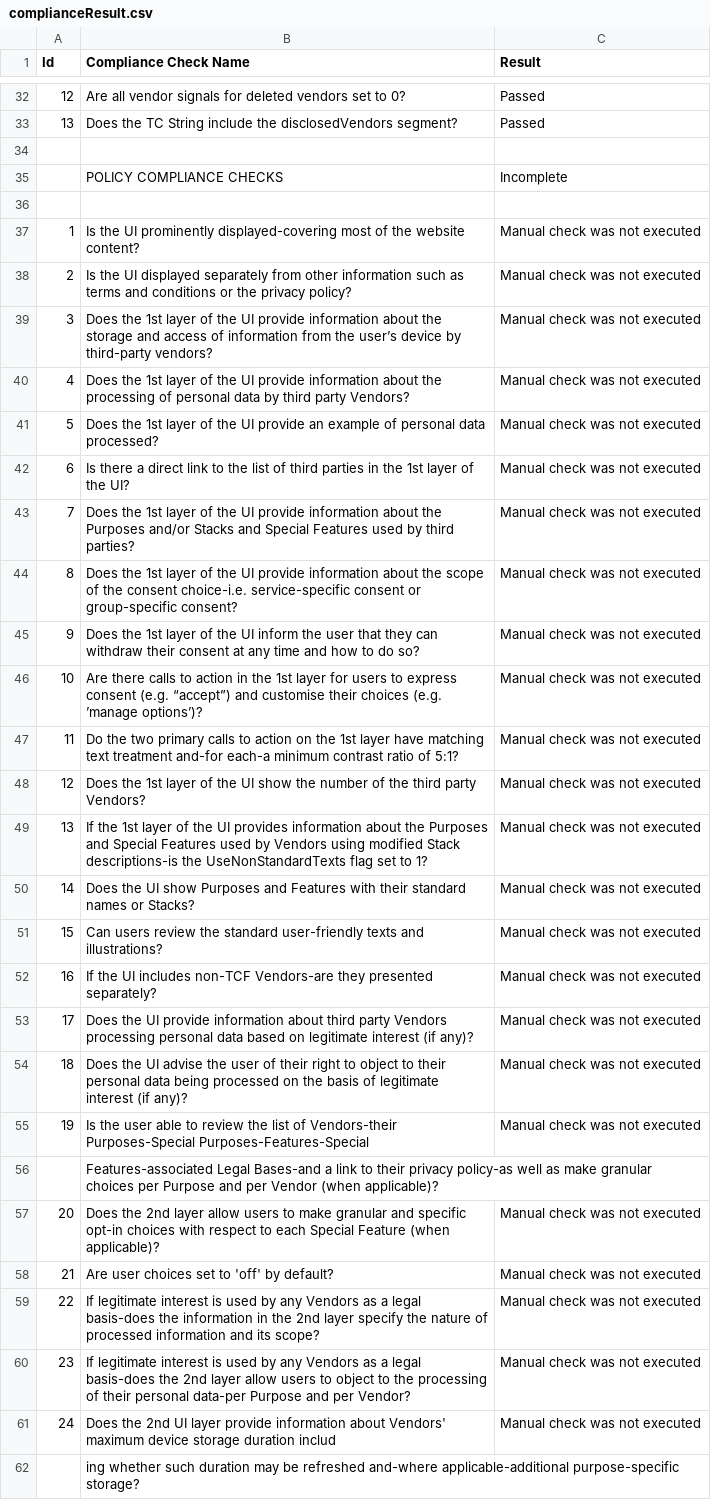
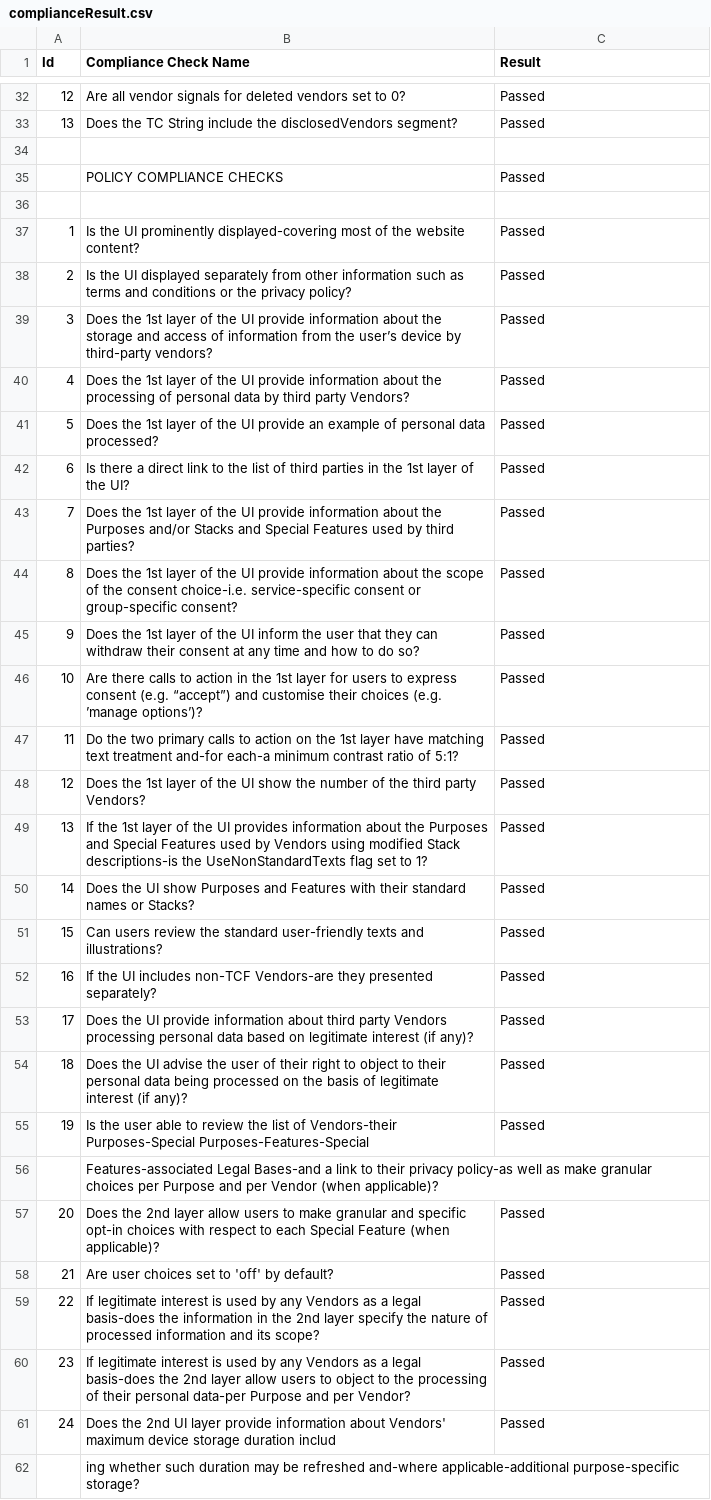
Before and after one commit to narendra-snm/consentbitwebapp, a CSV file: public/images/complianceResult.csv, drawn as a sheet; only a part is shown, gaps mark what is left out; the diff covers the shown part only; the diff names each change by its address in the sheet, - before the commit and + after, or states it on an @@ line.

```diff
--- a/public/images/complianceResult.csv
+++ b/public/images/complianceResult.csv
-C35 (Result): Incomplete
+C35 (Result): Passed
-C37:C55 (Result): Manual check was not executed
+C37:C55 (Result): Passed
-C57:C61 (Result): Manual check was not executed
+C57:C61 (Result): Passed
```
Also changed, not shown: 29 edited cells elsewhere in this file, 7 other files.
